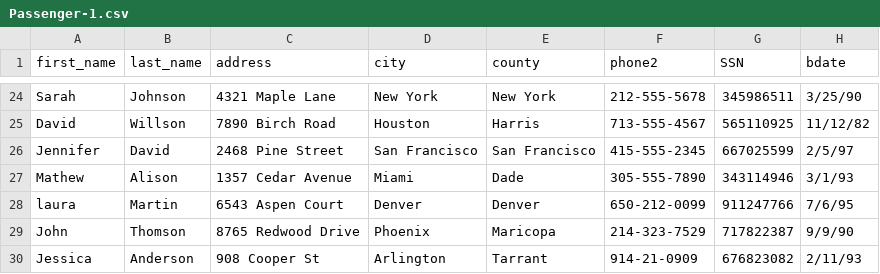
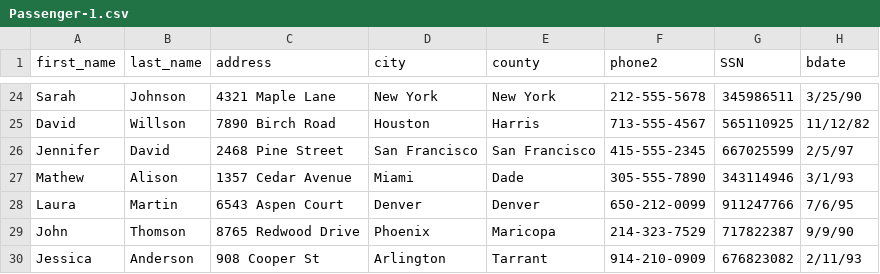
Before and after one commit to korot0/DBProject1, a CSV file: Passenger-1.csv, drawn as a sheet; only a part is shown, gaps mark what is left out.

```diff
--- a/Passenger-1.csv
+++ b/Passenger-1.csv
@@ -27,4 +27,4 @@ Jennifer,David,2468 Pine Street,San Francisco,San Francisco,415-555-2345,6670255
 Mathew,Alison,1357 Cedar Avenue,Miami,Dade,305-555-7890,343114946,3/1/93
-laura,Martin,6543 Aspen Court,Denver,Denver,650-212-0099,911247766,7/6/95
+Laura,Martin,6543 Aspen Court,Denver,Denver,650-212-0099,911247766,7/6/95
 John,Thomson,8765 Redwood Drive,Phoenix,Maricopa,214-323-7529,717822387,9/9/90
-Jessica,Anderson,908 Cooper St,Arlington,Tarrant,914-21-0909,676823082,2/11/93
+Jessica,Anderson,908 Cooper St,Arlington,Tarrant,914-210-0909,676823082,2/11/93
```
Also changed, not shown: Train.csv, Train_status.csv, 5 other files.
